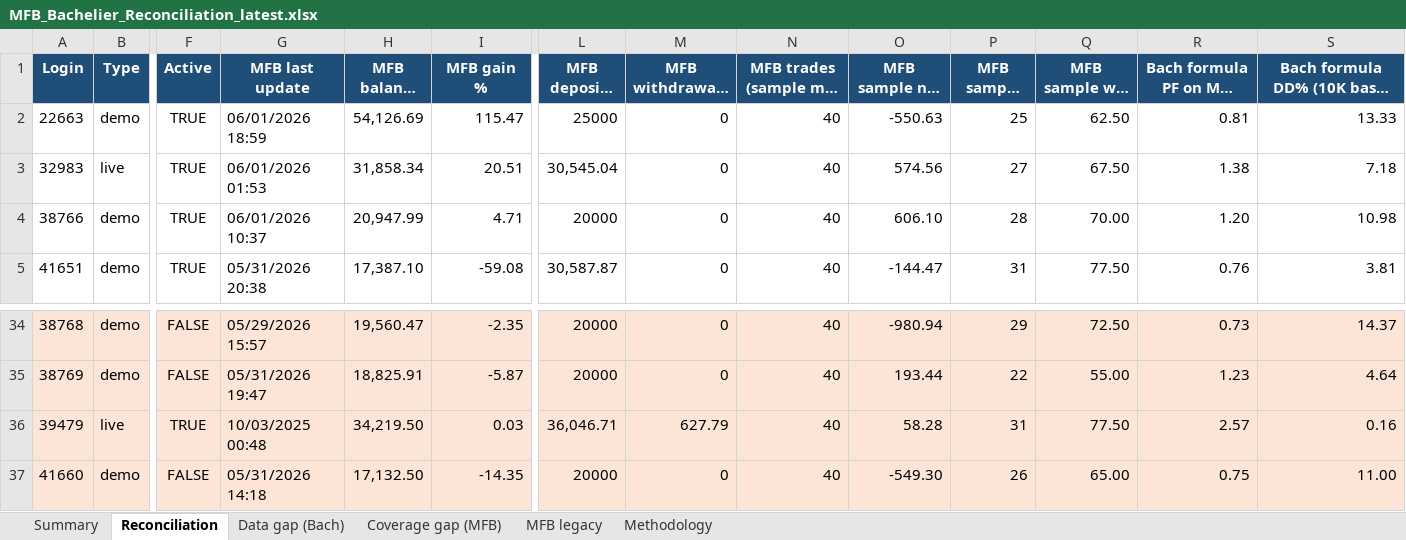
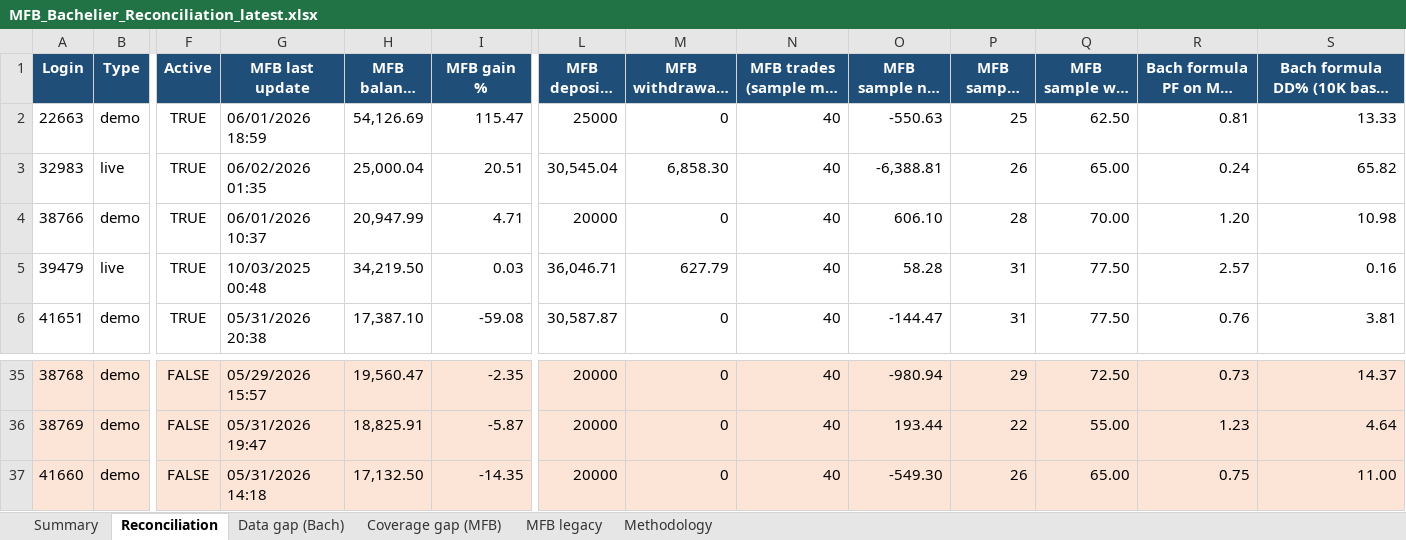
Before and after one commit to TheCryptocrat/bachelier-dashboards, an Excel workbook: MFB_Bachelier_Reconciliation_latest.xlsx, sheet Reconciliation, drawn as a sheet; only a part is shown, gaps mark what is left out; long unchanged cells end in …; values as stored, in another font and other column widths than the file's, no borders; removed rows and columns are numbered as before the commit, all else as after; rows hold the shown columns only; the diff names each change by its address in the sheet, - before the commit and + after, or states it on an @@ line.

Commit message:
Update dashboards — 2026-06-02

```diff
--- a/MFB_Bachelier_Reconciliation_latest.xlsx (sheet Reconciliation)
+++ b/MFB_Bachelier_Reconciliation_latest.xlsx (sheet Reconciliation)
-G3 (MFB last update): 06/01/2026 01:53
+G3 (MFB last update): 06/02/2026 01:35
-H3 (MFB balance ($)): 31,858.34
+H3 (MFB balance ($)): 25,000.04
-M3 (MFB withdrawals ($)): 0
+M3 (MFB withdrawals ($)): 6,858.30
-O3 (MFB sample net P&L ($)): 574.56
+O3 (MFB sample net P&L ($)): -6,388.81
-P3 (MFB sample wins): 27
+P3 (MFB sample wins): 26
-Q3 (MFB sample win rate %): 67.50
+Q3 (MFB sample win rate %): 65.00
-R3 (Bach formula PF on MFB sample): 1.38
+R3 (Bach formula PF on MFB sample): 0.24
-S3: 7.18
+S3: 65.82
+row 5: 39479 | live | TRUE | 10/03/2025 00:48 | 34,219.50 | 0.03 | 36,046.71 | 627.79 | 40 | 58.28 | 31 | 77.50 | 2.57 | 0.16
-row 36: 39479 | live | TRUE | 10/03/2025 00:48 | 34,219.50 | 0.03 | 36,046.71 | 627.79 | 40 | 58.28 | 31 | 77.50 | 2.57 | 0.16
```
Also changed, not shown: sheet Data gap (Bach), sheet Summary, 4 other files.
